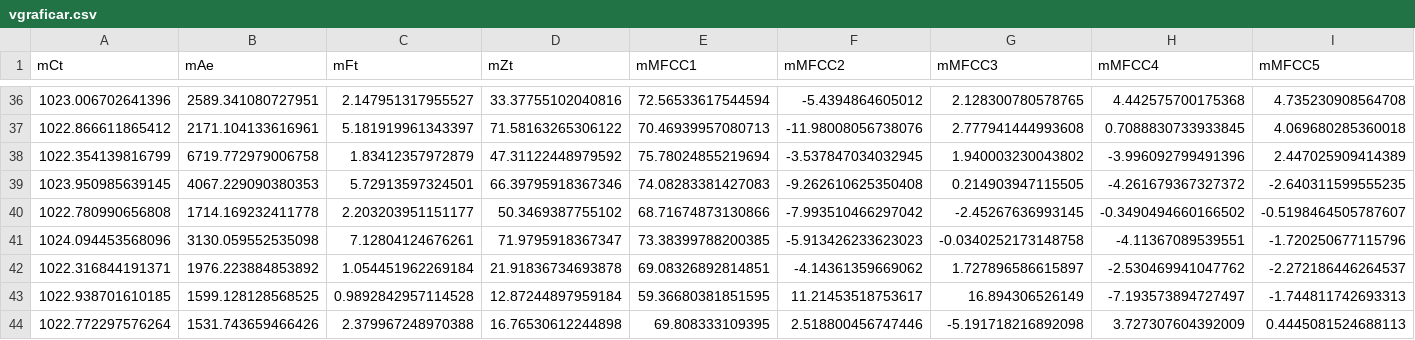
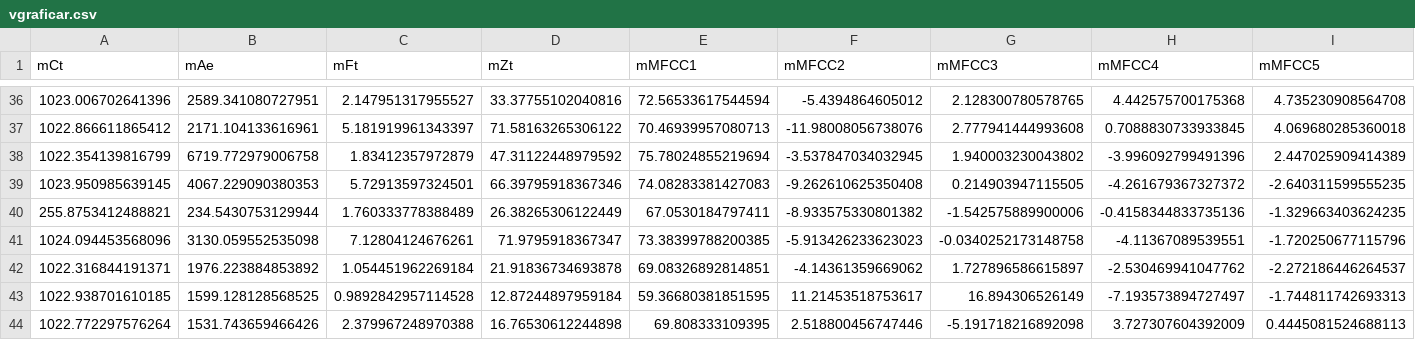
Before and after one commit to CristianDuque0/Tesis, a CSV file: Codigos/Clasificadores/vgraficar.csv, drawn as a sheet; only a part is shown, gaps mark what is left out; removed rows and columns are numbered as before the commit, all else as after; rows hold the shown columns only; the diff names each change by its address in the sheet, - before the commit and + after, or states it on an @@ line.

```diff
--- a/Codigos/Clasificadores/vgraficar.csv
+++ b/Codigos/Clasificadores/vgraficar.csv
-row 40: 1022.780990656808 | 1714.169232411778 | 2.203203951151177 | 50.3469387755102 | 68.71674873130866 | -7.993510466297042 | -2.45267636993145 | -0.3490494660166502 | -0.5198464505787607
+row 40: 255.8753412488821 | 234.5430753129944 | 1.760333778388489 | 26.38265306122449 | 67.0530184797411 | -8.933575330801382 | -1.542575889900006 | -0.4158344833735136 | -1.329663403624235
```
Also changed, not shown: Codigos/Clasificadores/vector.csv, Codigos/graficas/Carranga/textura_timbrica_c.csv, 55 other files.
